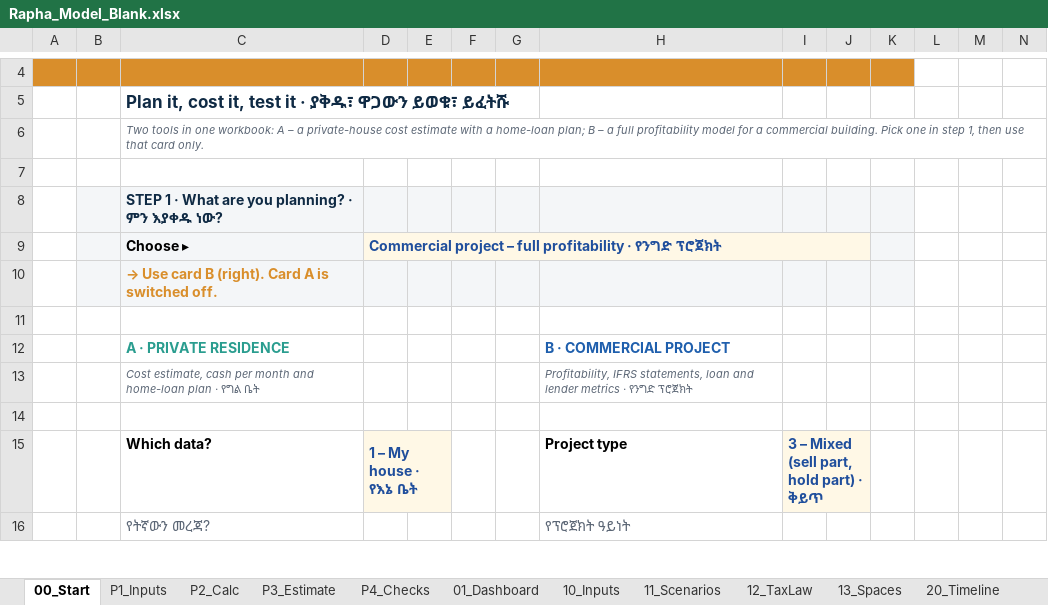
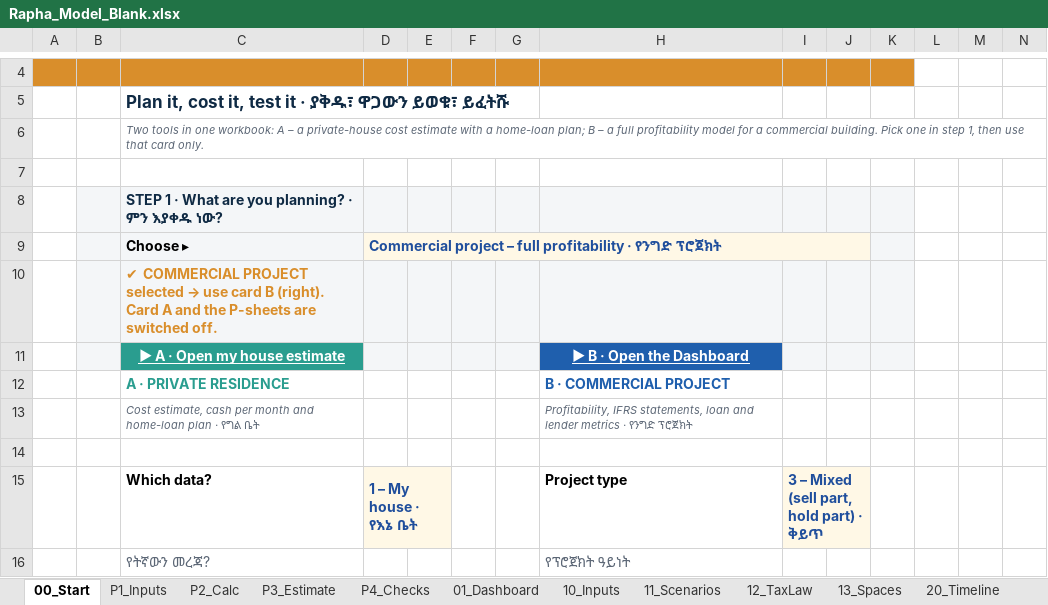
Before and after one commit to hundaolgt-hue/Construction-Profitability-Model, an Excel workbook: output/Rapha_Model_Blank.xlsx, sheet 00_Start, drawn as a sheet; only a part is shown, gaps mark what is left out; values as stored, in another font and other column widths than the file's, no borders; conditional formats not drawn; the diff names each change by its address in the sheet, - before the commit and + after, or states it on an @@ line.

```diff
--- a/output/Rapha_Model_Blank.xlsx (sheet 00_Start)
+++ b/output/Rapha_Model_Blank.xlsx (sheet 00_Start)
@@ C10: → Use card B (right). Card A is switched off. → ✔ COMMERCIAL PROJECT selected → use card B (right). Card A and the P-sheets are switched off. @@
-B11 fill: none
+B11 fill: #F4F6F8
-C11: (empty)
+C11: ▶ A · Open my house estimate
-C11 fill: none
+C11 fill: #2A9D8F
-D11:G11 fill: none
+D11:G11 fill: #F4F6F8
-H11: (empty)
+H11: ▶ B · Open the Dashboard
-H11 fill: none
+H11 fill: #1F5FAD
-I11:K11 fill: none
+I11:K11 fill: #F4F6F8
```
Also changed, not shown: sheet P4_Checks, sheet P3_Estimate, sheet 61_Glossary, sheet P1_Inputs, sheet P2_Calc, formulas that keep their value, output/Rapha_Development_Profitability_Model_v2.xlsx, output/dist/Rapha_Development_Profitability_Model_v2.xlsx, 8 other files.
